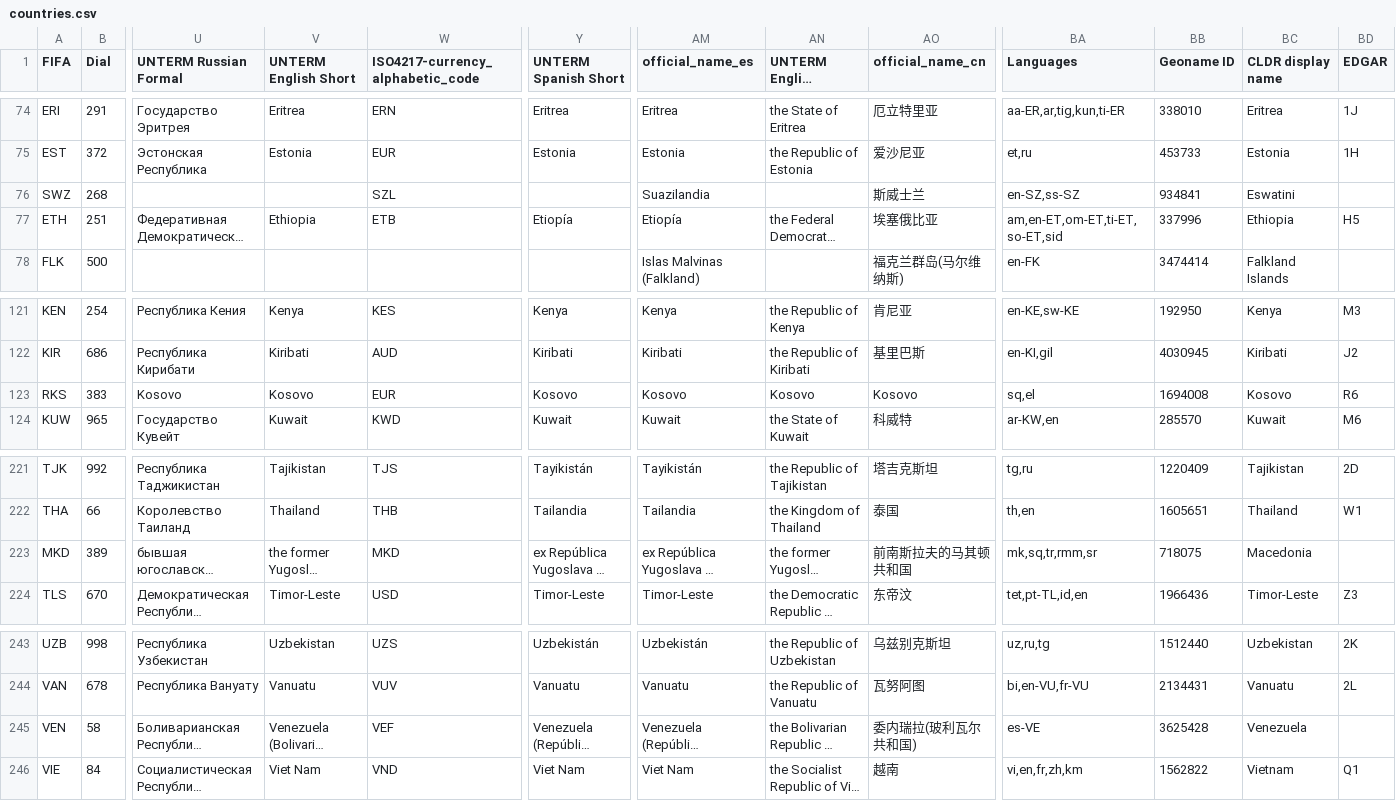
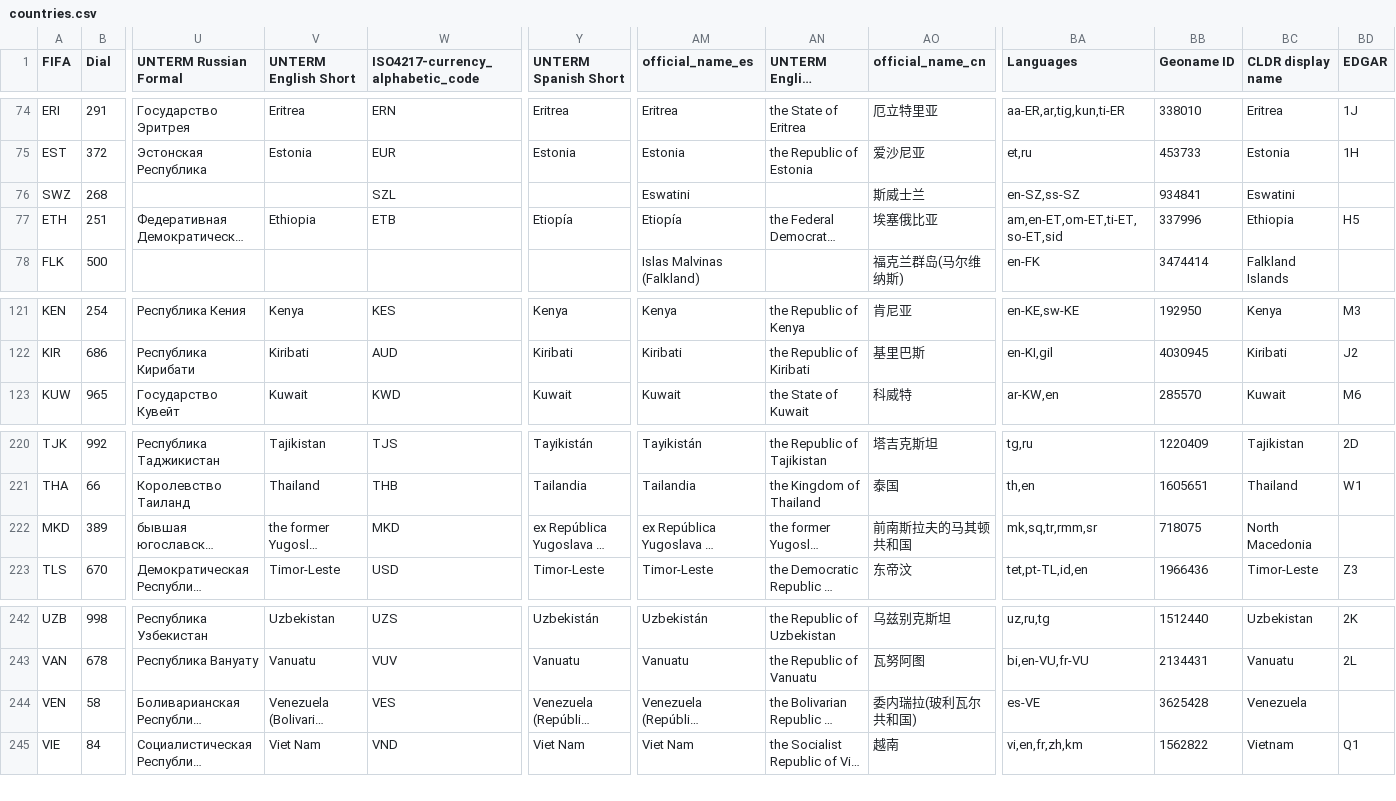
Before and after one commit to flowcommerce/json-reference, a CSV file: data/source/countries.csv, drawn as a sheet; only a part is shown, gaps mark what is left out; long unchanged cells end in …; removed rows and columns are numbered as before the commit, all else as after; rows hold the shown columns only; the diff names each change by its address in the sheet, - before the commit and + after, or states it on an @@ line.

```diff
--- a/data/source/countries.csv
+++ b/data/source/countries.csv
-AM76 (official_name_es): Suazilandia
+AM76 (official_name_es): Eswatini
-row 123: RKS | 383 | Kosovo | Kosovo | EUR | Kosovo | Kosovo | Kosovo | Kosovo | sq,el | 1694008 | Kosovo | R6
-BC222 (CLDR display name): Macedonia
+BC222 (CLDR display name): North Macedonia
-W244 (ISO4217-currency_alphabetic_code): VEF
+W244 (ISO4217-currency_alphabetic_code): VES
```
Also changed, not shown: data/source/country-continents.csv, 12 other files.
